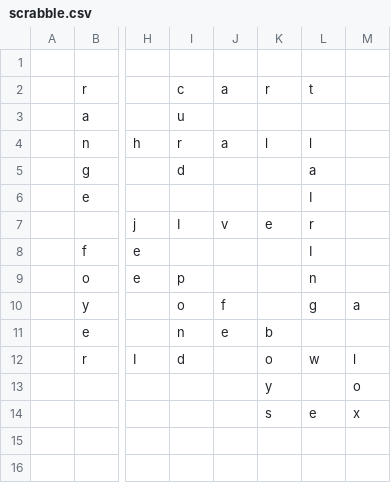
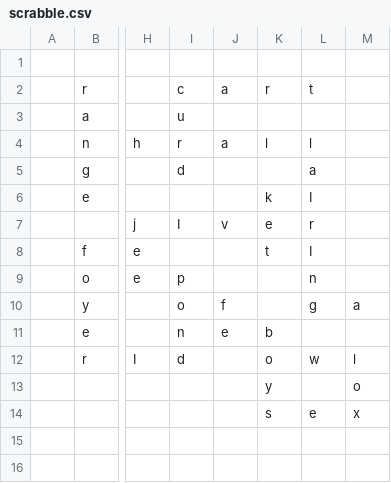
Before and after one commit to daflad/scrabble.nehpets.co.uk, a CSV file: scrabble.csv, drawn as a sheet; only a part is shown, gaps mark what is left out; the diff names each change by its address in the sheet, - before the commit and + after, or states it on an @@ line.

```diff
--- a/scrabble.csv
+++ b/scrabble.csv
-K6: (empty)
+K6: k
-K8: (empty)
+K8: t
```
Also changed, not shown: 1 other file.
